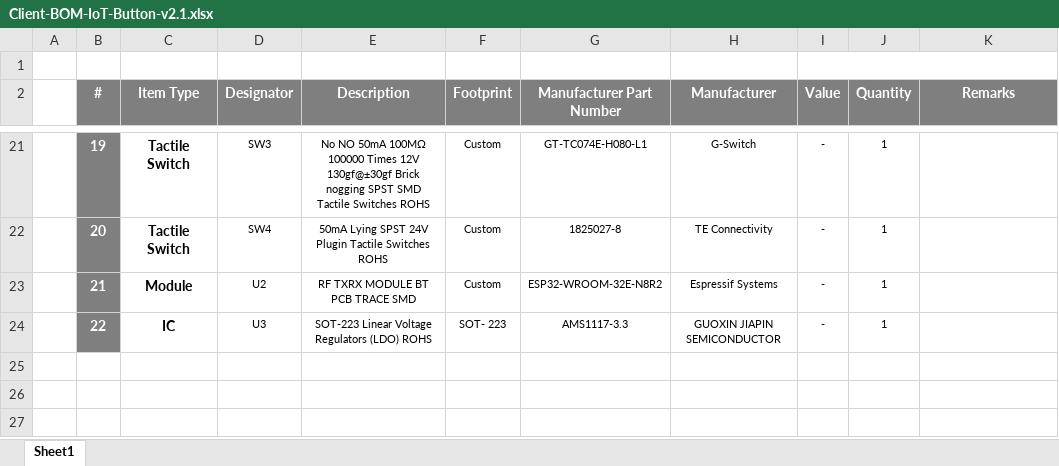
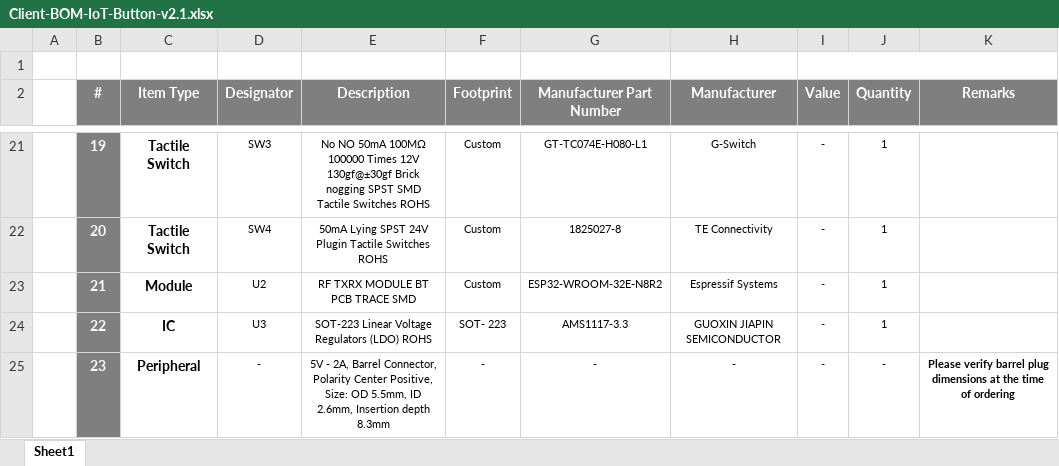
Before and after one commit to eSpark-Backup/smartmasjid-hw, an Excel workbook: Design Files/IoT-Button-v2.1/BOM/Client-BOM-IoT-Button-v2.1.xlsx, sheet Sheet1, drawn as a sheet; only a part is shown, gaps mark what is left out; values as stored, in another font and other column widths than the file's, no borders; the diff names each change by its address in the sheet, - before the commit and + after, or states it on an @@ line.

Commit message:
#45 Client BOM updated, minor changes in Gerber. Files ready to release.

```diff
--- a/Design Files/IoT-Button-v2.1/BOM/Client-BOM-IoT-Button-v2.1.xlsx (sheet Sheet1)
+++ b/Design Files/IoT-Button-v2.1/BOM/Client-BOM-IoT-Button-v2.1.xlsx (sheet Sheet1)
+row 25:  | 23 | Peripheral | - | 5V - 2A, Barrel Connector, Polarity Center Positive, Size: OD 5.5mm, ID 2.6mm, Insertion depth 8.3mm | - | - | - | - | - | Please verify barrel plug dimensions at the time of ordering
```
Also changed, not shown: 23 other files.
